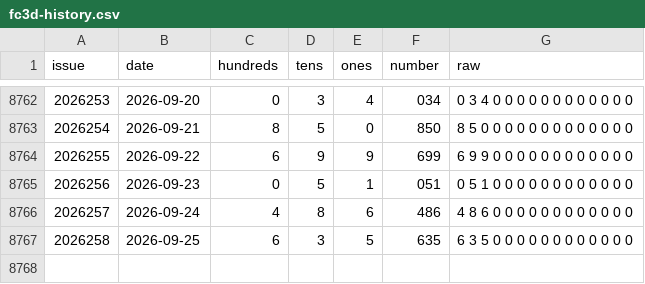
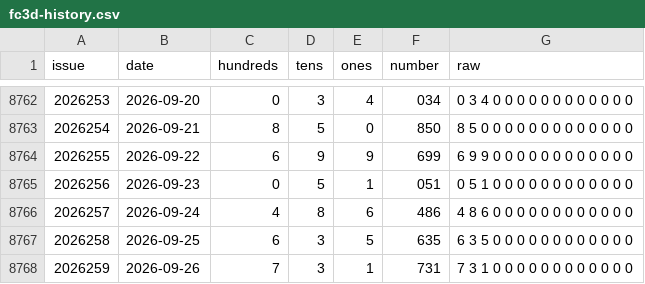
Before and after one commit to suif2375-wq/cpyc-kill6, a CSV file: fc3d-history.csv, drawn as a sheet; only a part is shown, gaps mark what is left out.

```diff
--- a/fc3d-history.csv
+++ b/fc3d-history.csv
@@ -8767 +8767,2 @@ issue,date,hundreds,tens,ones,number,raw
 2026258,2026-09-25,6,3,5,635,6 3 5 0 0 0 0 0 0 0 0 0 0 0 0
+2026259,2026-09-26,7,3,1,731,7 3 1 0 0 0 0 0 0 0 0 0 0 0 0
```
Also changed, not shown: p3-history.csv, p5-history.csv, 4 other files.
